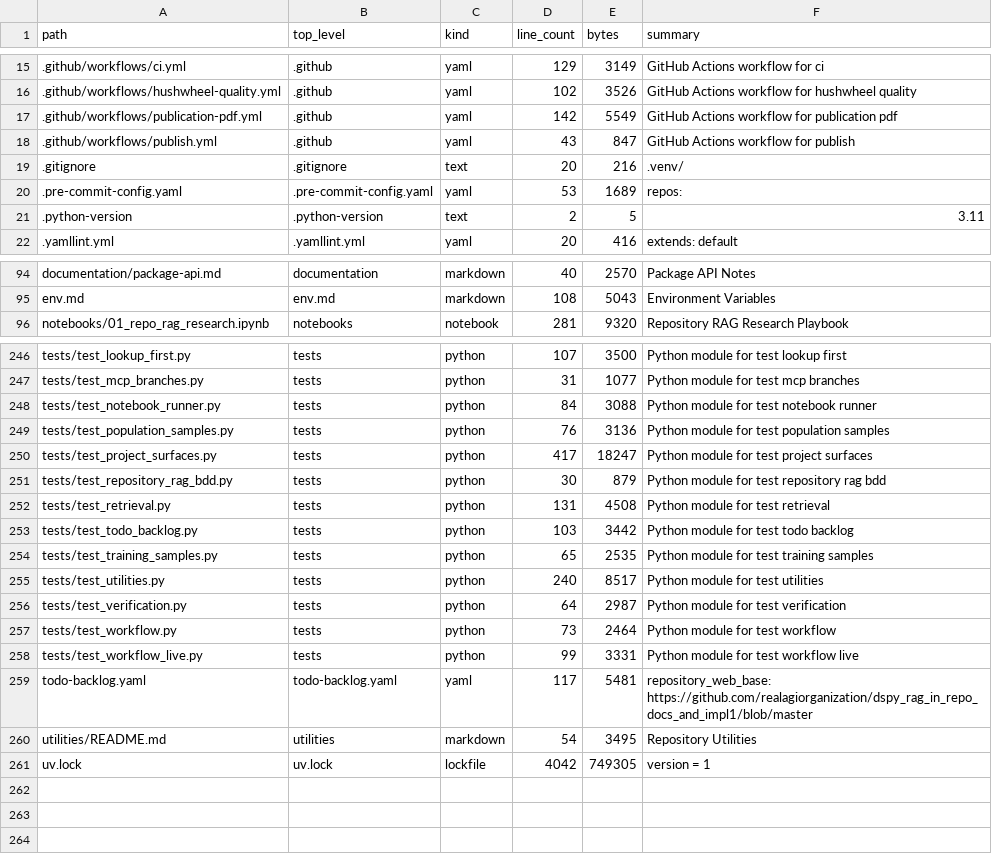
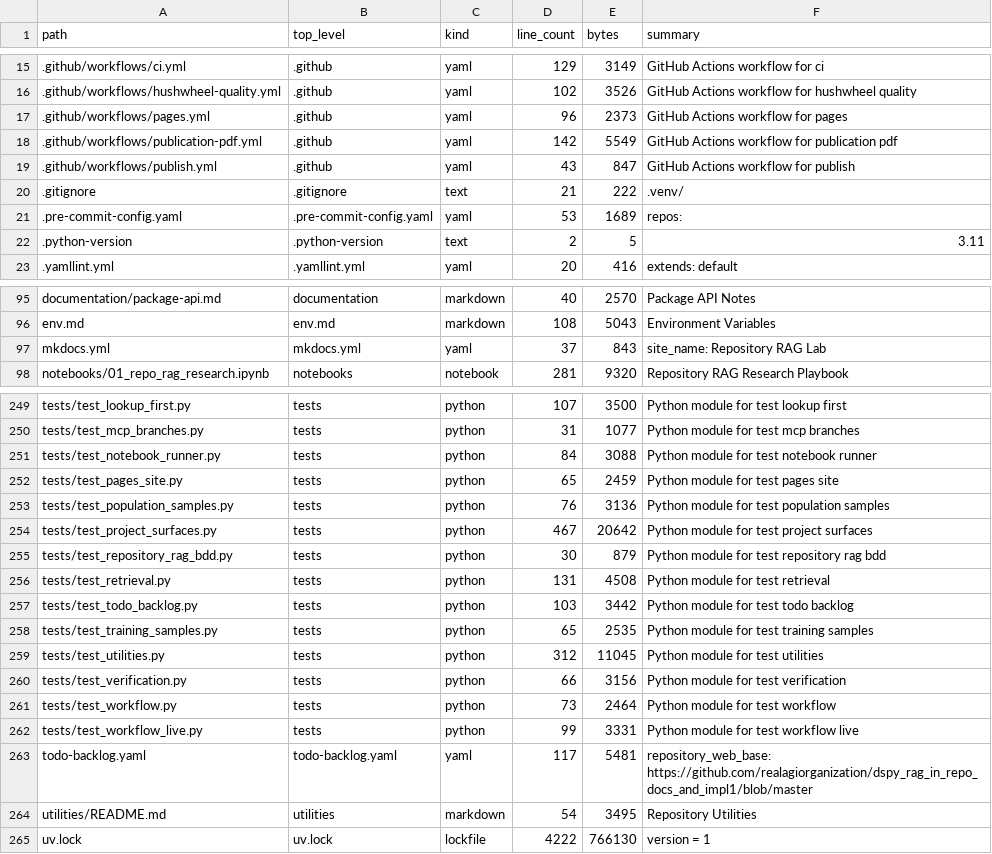
Before and after one commit to realagiorganization/dspy_rag_in_repo_docs_and_impl1, a CSV file: FILES.csv, drawn as a sheet; only a part is shown, gaps mark what is left out; the diff covers the shown part only.

Commit message:
Add Pages site scaffolding and refreshed repository surfaces
User prompt: yes carry on
EOF && git push --no-verify origin master

```diff
--- a/FILES.csv
+++ b/FILES.csv
@@ -16,5 +16,6 @@ path,top_level,kind,line_count,bytes,summary
 .github/workflows/hushwheel-quality.yml,.github,yaml,102,3526,GitHub Actions workflow for hushwheel quality
+.github/workflows/pages.yml,.github,yaml,96,2373,GitHub Actions workflow for pages
 .github/workflows/publication-pdf.yml,.github,yaml,142,5549,GitHub Actions workflow for publication pdf
 .github/workflows/publish.yml,.github,yaml,43,847,GitHub Actions workflow for publish
-.gitignore,.gitignore,text,20,216,.venv/
+.gitignore,.gitignore,text,21,222,.venv/
 .pre-commit-config.yaml,.pre-commit-config.yaml,yaml,53,1689,repos:
@@ -95,2 +96,3 @@ documentation/package-api.md,documentation,markdown,40,2570,Package API Notes
 env.md,env.md,markdown,108,5043,Environment Variables
+mkdocs.yml,mkdocs.yml,yaml,37,843,site_name: Repository RAG Lab
 notebooks/01_repo_rag_research.ipynb,notebooks,notebook,281,9320,Repository RAG Research Playbook
@@ -248,4 +251,5 @@ tests/test_mcp_branches.py,tests,python,31,1077,Python module for test mcp branc
 tests/test_notebook_runner.py,tests,python,84,3088,Python module for test notebook runner
+tests/test_pages_site.py,tests,python,65,2459,Python module for test pages site
 tests/test_population_samples.py,tests,python,76,3136,Python module for test population samples
-tests/test_project_surfaces.py,tests,python,417,18247,Python module for test project surfaces
+tests/test_project_surfaces.py,tests,python,467,20642,Python module for test project surfaces
 tests/test_repository_rag_bdd.py,tests,python,30,879,Python module for test repository rag bdd
@@ -254,4 +258,4 @@ tests/test_todo_backlog.py,tests,python,103,3442,Python module for test todo bac
 tests/test_training_samples.py,tests,python,65,2535,Python module for test training samples
-tests/test_utilities.py,tests,python,240,8517,Python module for test utilities
-tests/test_verification.py,tests,python,64,2987,Python module for test verification
+tests/test_utilities.py,tests,python,312,11045,Python module for test utilities
+tests/test_verification.py,tests,python,66,3156,Python module for test verification
 tests/test_workflow.py,tests,python,73,2464,Python module for test workflow
@@ -260,2 +264,2 @@ todo-backlog.yaml,todo-backlog.yaml,yaml,117,5481,repository_web_base: https://g
 utilities/README.md,utilities,markdown,54,3495,Repository Utilities
-uv.lock,uv.lock,lockfile,4042,749305,version = 1
+uv.lock,uv.lock,lockfile,4222,766130,version = 1
```
Also changed, not shown: 1 added row and 18 edited cells elsewhere in this file, 19 other files.
